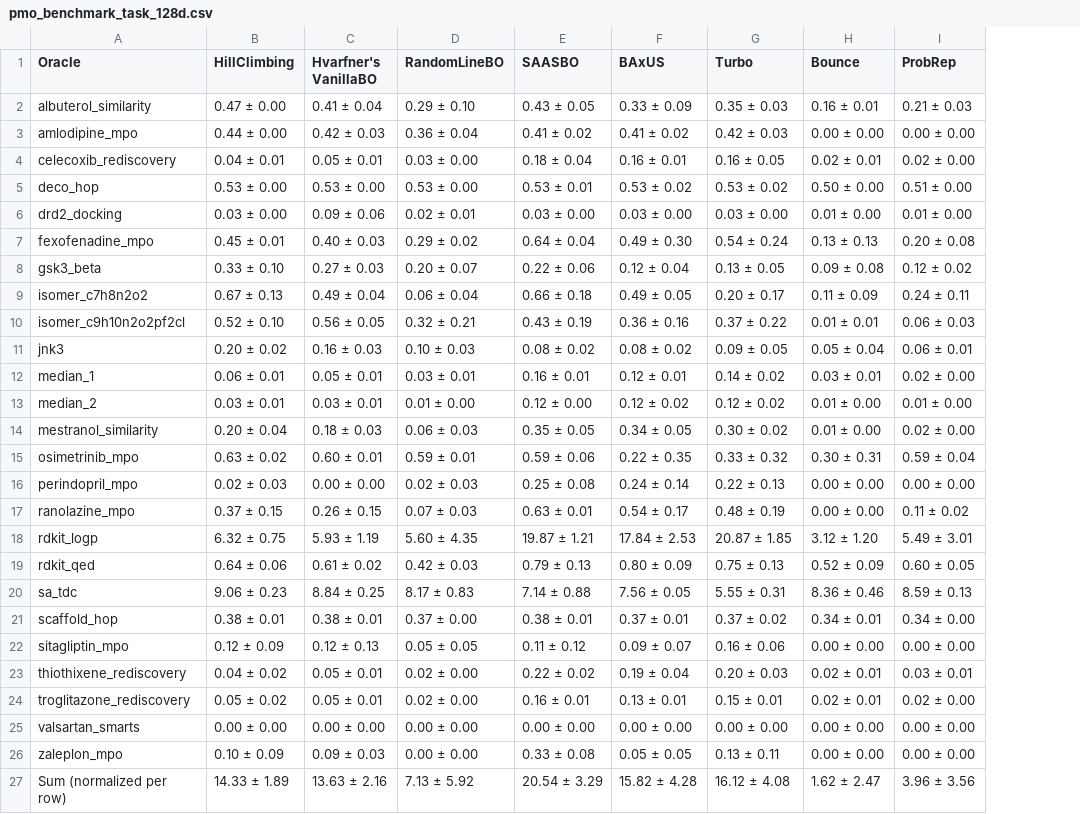
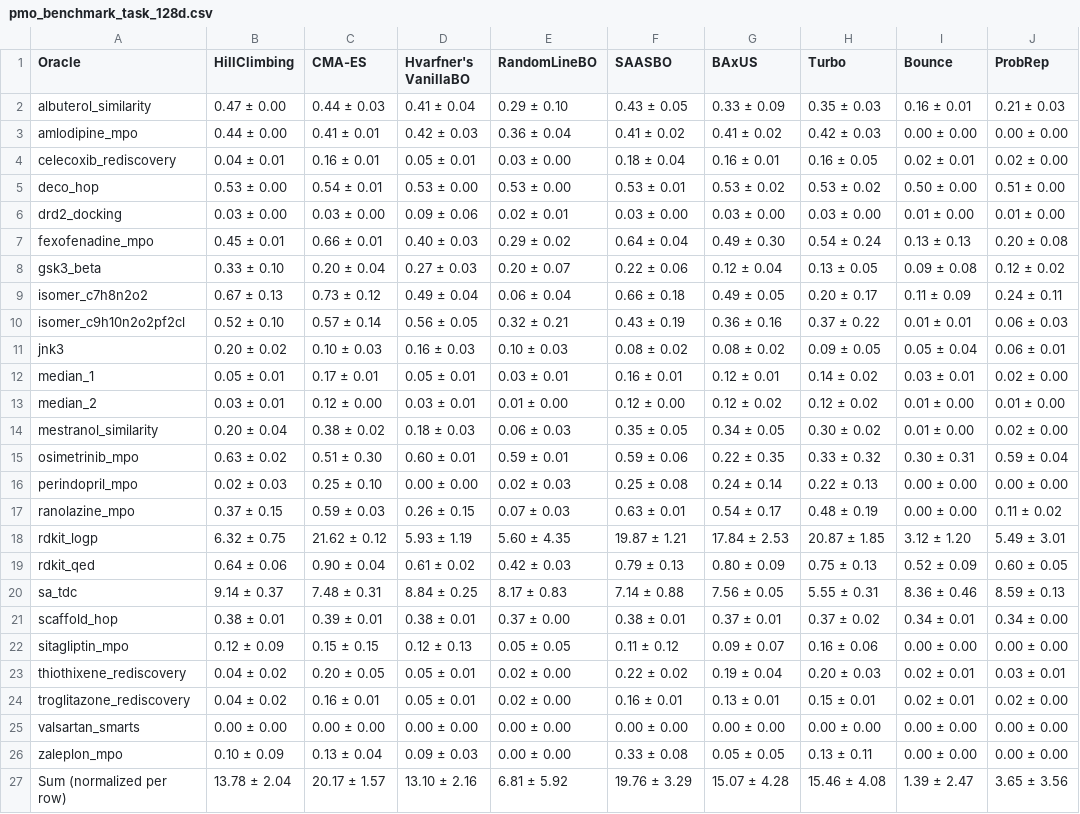
Before and after one commit to MachineLearningLifeScience/hdbo_benchmark, a CSV file: csv/pmo_benchmark_task_128d.csv, drawn as a sheet; addresses are those after the commit; the diff names each change by its address in the sheet, - before the commit and + after, or states it on an @@ line.

Commit message:
Updates the tables with CMA-ES results

```diff
--- a/csv/pmo_benchmark_task_128d.csv
+++ b/csv/pmo_benchmark_task_128d.csv
+column C (CMA-ES), rows 2-27: 0.44 ± 0.03 | 0.41 ± 0.01 | 0.16 ± 0.01 | 0.54 ± 0.01 | 0.03 ± 0.00 | 0.66 ± 0.01 | 0.20 ± 0.04 | 0.73 ± 0.12 | 0.57 ± 0.14 | 0.10 ± 0.03 | 0.17 ± 0.01 | 0.12 ± 0.00 | 0.38 ± 0.02 | 0.51 ± 0.30 | 0.25 ± 0.10 | 0.59 ± 0.03 | 21.62 ± 0.12 | 0.90 ± 0.04 | 7.48 ± 0.31 | 0.39 ± 0.01 | 0.15 ± 0.15 | 0.20 ± 0.05 | 0.16 ± 0.01 | 0.00 ± 0.00 | 0.13 ± 0.04 | 20.17 ± 1.57
-B12 (HillClimbing): 0.06 ± 0.01
+B12 (HillClimbing): 0.05 ± 0.01
-B20 (HillClimbing): 9.06 ± 0.23
+B20 (HillClimbing): 9.14 ± 0.37
-B24 (HillClimbing): 0.05 ± 0.02
+B24 (HillClimbing): 0.04 ± 0.02
-B27 (HillClimbing): 14.33 ± 1.89
+B27 (HillClimbing): 13.78 ± 2.04
-D27 (Hvarfner's VanillaBO): 13.63 ± 2.16
+D27 (Hvarfner's VanillaBO): 13.10 ± 2.16
-E27 (RandomLineBO): 7.13 ± 5.92
+E27 (RandomLineBO): 6.81 ± 5.92
-F27 (SAASBO): 20.54 ± 3.29
+F27 (SAASBO): 19.76 ± 3.29
-G27 (BAxUS): 15.82 ± 4.28
+G27 (BAxUS): 15.07 ± 4.28
-H27 (Turbo): 16.12 ± 4.08
+H27 (Turbo): 15.46 ± 4.08
-I27 (Bounce): 1.62 ± 2.47
+I27 (Bounce): 1.39 ± 2.47
-J27 (ProbRep): 3.96 ± 3.56
+J27 (ProbRep): 3.65 ± 3.56
```
Also changed, not shown: csv/model_vs_benchmark_table.csv, csv/pmo_benchmark_task_2d.csv, 1 other file.
